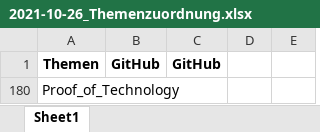
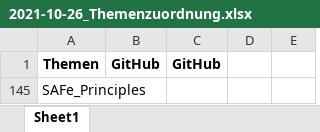
Before and after one commit to ManagingProjectsSuccessfully/ManagingProjectsSuccessfully.github.io, an Excel workbook: Verwaltung/2021-10-26_Themenzuordnung.xlsx, sheet Sheet1, drawn as a sheet; values as stored, in another font and other column widths than the file's, no borders; addresses are those after the commit; the diff names each change by its address in the sheet, - before the commit and + after, or states it on an @@ line.

```diff
--- a/Verwaltung/2021-10-26_Themenzuordnung.xlsx (sheet Sheet1)
+++ b/Verwaltung/2021-10-26_Themenzuordnung.xlsx (sheet Sheet1)
-A145: Proof_of_Technology
+A145: SAFe_Principles
```
Also changed, not shown: hidden cells, 5 other files.
